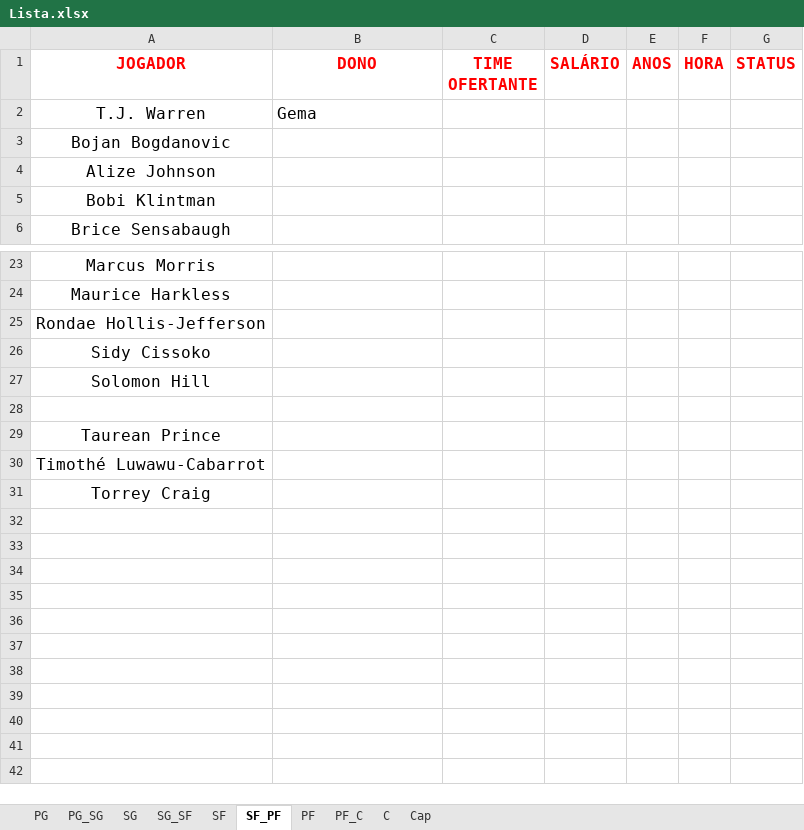
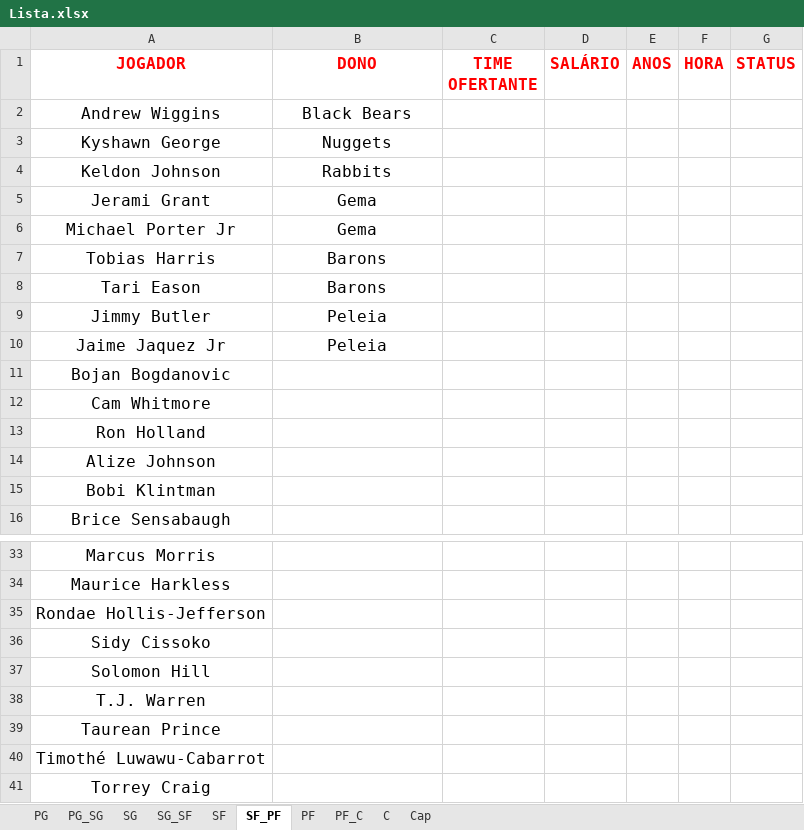
Before and after one commit to filipebrito23/Leilao, an Excel workbook: Lista.xlsx, sheet SF_PF, drawn as a sheet; only a part is shown, gaps mark what is left out; values as stored, in another font and other column widths than the file's, no borders; addresses are those after the commit; the diff names each change by its address in the sheet, - before the commit and + after, or states it on an @@ line.

```diff
--- a/Lista.xlsx (sheet SF_PF)
+++ b/Lista.xlsx (sheet SF_PF)
+row 2: Andrew Wiggins | Black Bears
+row 3: Kyshawn George | Nuggets
+row 4: Keldon Johnson | Rabbits
-A5 (JOGADOR): T.J. Warren
+A5 (JOGADOR): Jerami Grant
-B5 alignment: left
+B5 alignment: center
+row 6: Michael Porter Jr | Gema
+row 7: Tobias Harris | Barons
+row 8: Tari Eason | Barons
+row 9: Jimmy Butler | Peleia
+row 10: Jaime Jaquez Jr | Peleia
+row 12: Cam Whitmore
+row 13: Ron Holland
-A38 (JOGADOR): (empty)
+A38 (JOGADOR): T.J. Warren
```
Also changed, not shown: sheet C, sheet SG_SF, sheet SG, sheet PG_SG, sheet Cap, sheet PF_C, 3 more sheets.
